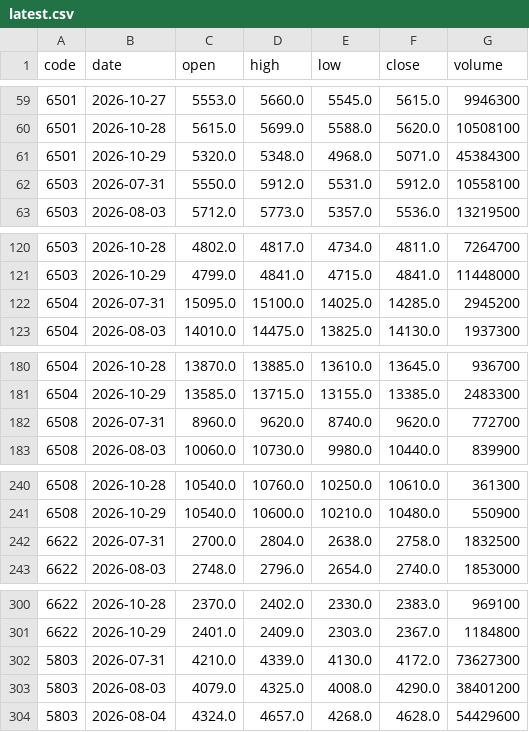
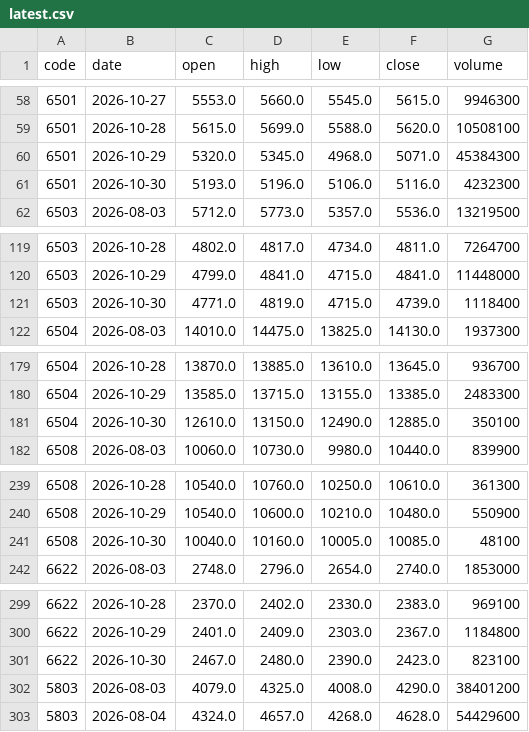
Before and after one commit to gudianjun/jp-bars, a CSV file: data/latest.csv, drawn as a sheet; only a part is shown, gaps mark what is left out; the diff covers the shown part only.

```diff
--- a/data/latest.csv
+++ b/data/latest.csv
@@ -60,4 +59,4 @@ code,date,open,high,low,close,volume
 6501,2026-10-28,5615.0,5699.0,5588.0,5620.0,10508100
-6501,2026-10-29,5320.0,5348.0,4968.0,5071.0,45384300
-6503,2026-07-31,5550.0,5912.0,5531.0,5912.0,10558100
+6501,2026-10-29,5320.0,5345.0,4968.0,5071.0,45384300
+6501,2026-10-30,5193.0,5196.0,5106.0,5116.0,4232300
 6503,2026-08-03,5712.0,5773.0,5357.0,5536.0,13219500
@@ -121,3 +120,3 @@ code,date,open,high,low,close,volume
 6503,2026-10-29,4799.0,4841.0,4715.0,4841.0,11448000
-6504,2026-07-31,15095.0,15100.0,14025.0,14285.0,2945200
+6503,2026-10-30,4771.0,4819.0,4715.0,4739.0,1118400
 6504,2026-08-03,14010.0,14475.0,13825.0,14130.0,1937300
@@ -181,3 +180,3 @@ code,date,open,high,low,close,volume
 6504,2026-10-29,13585.0,13715.0,13155.0,13385.0,2483300
-6508,2026-07-31,8960.0,9620.0,8740.0,9620.0,772700
+6504,2026-10-30,12610.0,13150.0,12490.0,12885.0,350100
 6508,2026-08-03,10060.0,10730.0,9980.0,10440.0,839900
@@ -241,3 +240,3 @@ code,date,open,high,low,close,volume
 6508,2026-10-29,10540.0,10600.0,10210.0,10480.0,550900
-6622,2026-07-31,2700.0,2804.0,2638.0,2758.0,1832500
+6508,2026-10-30,10040.0,10160.0,10005.0,10085.0,48100
 6622,2026-08-03,2748.0,2796.0,2654.0,2740.0,1853000
@@ -301,3 +300,3 @@ code,date,open,high,low,close,volume
 6622,2026-10-29,2401.0,2409.0,2303.0,2367.0,1184800
-5803,2026-07-31,4210.0,4339.0,4130.0,4172.0,73627300
+6622,2026-10-30,2467.0,2480.0,2390.0,2423.0,823100
 5803,2026-08-03,4079.0,4325.0,4008.0,4290.0,38401200
```
Also changed, not shown: 9 added rows and 9 removed rows elsewhere in this file, 1 other file.
